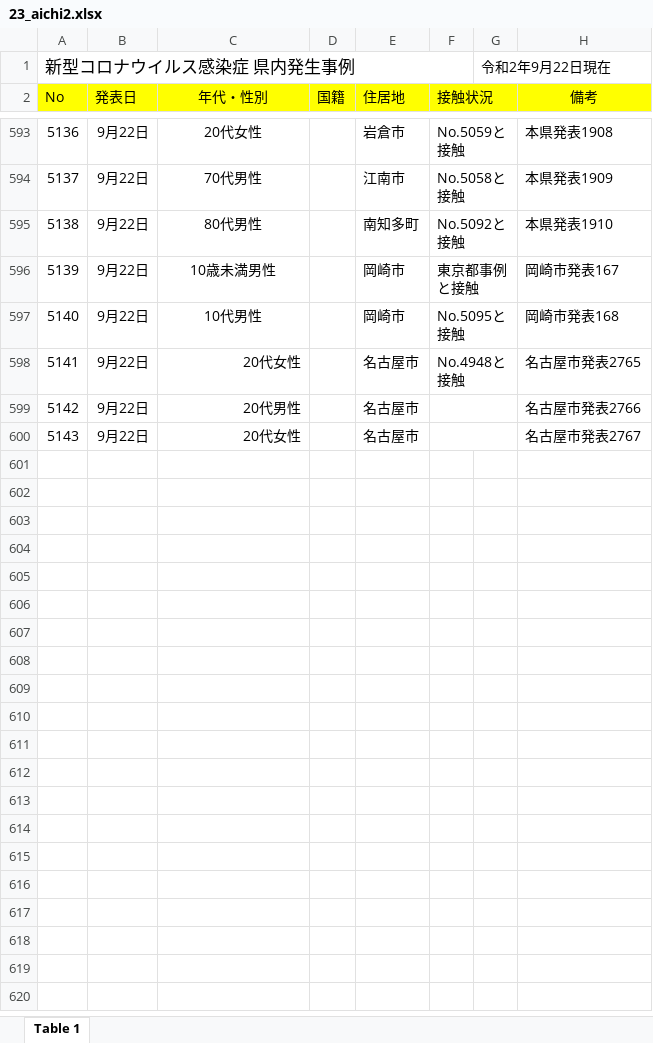
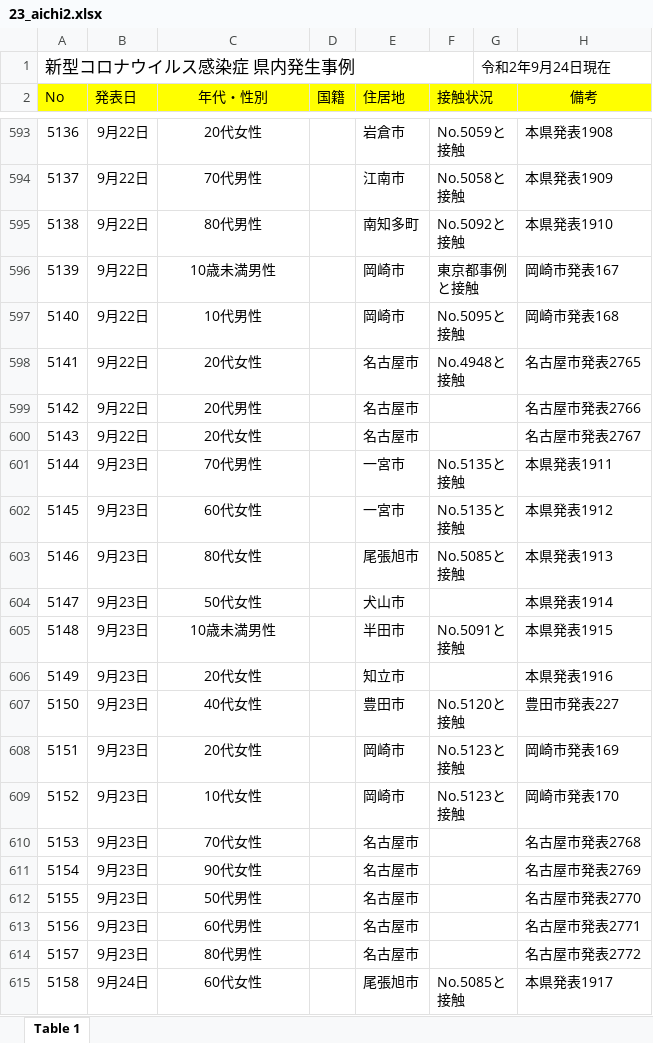
Before and after one commit to CalicoKater/covid-19, an Excel workbook: work/23_aichi2.xlsx, sheet Table 1, drawn as a sheet; only a part is shown, gaps mark what is left out; values as stored, in another font and other column widths than the file's, no borders; the diff covers the shown part only; the diff names each change by its address in the sheet, - before the commit and + after, or states it on an @@ line.

```diff
--- a/work/23_aichi2.xlsx (sheet Table 1)
+++ b/work/23_aichi2.xlsx (sheet Table 1)
-G1: 令和2年9月22日現在
+G1: 令和2年9月24日現在
-C598:C600 alignment: right
+C598:C600 alignment: center
+row 601: 5144 | 9月23日 | 70代男性 |  | 一宮市 | No.5135と接触 |  | 本県発表1911
+row 602: 5145 | 9月23日 | 60代女性 |  | 一宮市 | No.5135と接触 |  | 本県発表1912
+row 603: 5146 | 9月23日 | 80代女性 |  | 尾張旭市 | No.5085と接触 |  | 本県発表1913
+row 604: 5147 | 9月23日 | 50代女性 |  | 犬山市 |  |  | 本県発表1914
+row 605: 5148 | 9月23日 | 10歳未満男性 |  | 半田市 | No.5091と接触 |  | 本県発表1915
+row 606: 5149 | 9月23日 | 20代女性 |  | 知立市 |  |  | 本県発表1916
+row 607: 5150 | 9月23日 | 40代女性 |  | 豊田市 | No.5120と接触 |  | 豊田市発表227
+row 608: 5151 | 9月23日 | 20代女性 |  | 岡崎市 | No.5123と接触 |  | 岡崎市発表169
+row 609: 5152 | 9月23日 | 10代女性 |  | 岡崎市 | No.5123と接触 |  | 岡崎市発表170
+row 610: 5153 | 9月23日 | 70代女性 |  | 名古屋市 |  |  | 名古屋市発表2768
+row 611: 5154 | 9月23日 | 90代女性 |  | 名古屋市 |  |  | 名古屋市発表2769
+row 612: 5155 | 9月23日 | 50代男性 |  | 名古屋市 |  |  | 名古屋市発表2770
+row 613: 5156 | 9月23日 | 60代男性 |  | 名古屋市 |  |  | 名古屋市発表2771
+row 614: 5157 | 9月23日 | 80代男性 |  | 名古屋市 |  |  | 名古屋市発表2772
+row 615: 5158 | 9月24日 | 60代女性 |  | 尾張旭市 | No.5085と接触 |  | 本県発表1917
```
Also changed, not shown: 33 added rows and 1 edited cell elsewhere in this sheet, work/27_osaka.xlsx, work/28_hyogo.xlsx, 31 other files.
